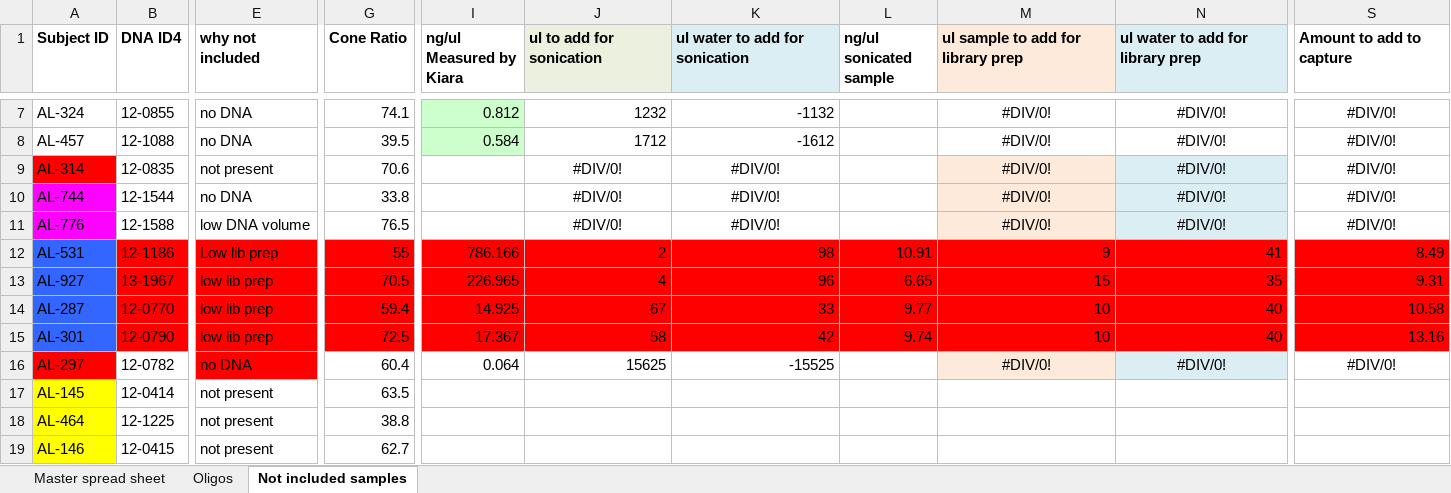
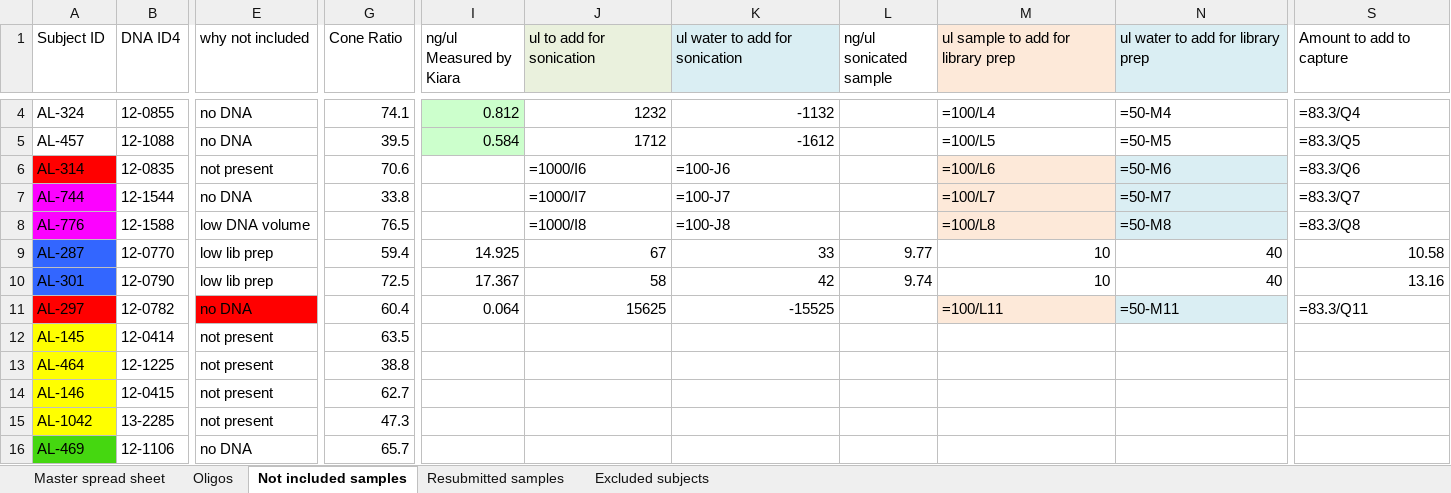
Before and after one commit to bxlab/2018.09.01_Eldred_GWAS, an Excel workbook: coneratios.xlsx, sheet Not included samples, drawn as a sheet; only a part is shown, gaps mark what is left out; the shorter side is filled out with more unchanged rows; values as stored, in another font and other column widths than the file's, no borders; formulas without a stored value are shown as written; removed rows and columns are numbered as before the commit, all else as after; rows hold the shown columns only; the diff covers the shown part only; the diff names each change by its address in the sheet, - before the commit and + after, or states it on an @@ line.

```diff
--- a/coneratios.xlsx (sheet Not included samples)
+++ b/coneratios.xlsx (sheet Not included samples)
+sheet tab: Resubmitted samples
+sheet tab: Excluded subjects
-A1:S1 bold: on
+A1:S1 bold: off
-M4:N8 alignment: center
+M4:N8 alignment: left
-M4: #DIV/0!
+M4: =100/L4
-N4 (ul water to add for library prep): #DIV/0!
+N4 (ul water to add for library prep): =50-M4
-S4:S8 alignment: center
+S4:S8 alignment: left
-S4 (Amount to add to capture): #DIV/0!
+S4 (Amount to add to capture): =83.3/Q4
-M5: #DIV/0!
+M5: =100/L5
-N5 (ul water to add for library prep): #DIV/0!
+N5 (ul water to add for library prep): =50-M5
-S5 (Amount to add to capture): #DIV/0!
+S5 (Amount to add to capture): =83.3/Q5
-J6 (ul to add for sonication): #DIV/0!
+J6 (ul to add for sonication): =1000/I6
-J6:K8 alignment: center
+J6:K8 alignment: left
-K6 (ul water to add for sonication): #DIV/0!
+K6 (ul water to add for sonication): =100-J6
-M6: #DIV/0!
+M6: =100/L6
-N6 (ul water to add for library prep): #DIV/0!
+N6 (ul water to add for library prep): =50-M6
-S6 (Amount to add to capture): #DIV/0!
+S6 (Amount to add to capture): =83.3/Q6
-J7 (ul to add for sonication): #DIV/0!
+J7 (ul to add for sonication): =1000/I7
-K7 (ul water to add for sonication): #DIV/0!
+K7 (ul water to add for sonication): =100-J7
-M7: #DIV/0!
+M7: =100/L7
-N7 (ul water to add for library prep): #DIV/0!
+N7 (ul water to add for library prep): =50-M7
-S7 (Amount to add to capture): #DIV/0!
+S7 (Amount to add to capture): =83.3/Q7
-J8 (ul to add for sonication): #DIV/0!
+J8 (ul to add for sonication): =1000/I8
-K8 (ul water to add for sonication): #DIV/0!
+K8 (ul water to add for sonication): =100-J8
-M8: #DIV/0!
+M8: =100/L8
-N8 (ul water to add for library prep): #DIV/0!
+N8 (ul water to add for library prep): =50-M8
-S8 (Amount to add to capture): #DIV/0!
+S8 (Amount to add to capture): =83.3/Q8
-row 12: AL-531 | 12-1186 | Low lib prep | 55 | 786.166 | 2 | 98 | 10.91 | 9 | 41 | 8.49
-row 13: AL-927 | 13-1967 | low lib prep | 70.5 | 226.965 | 4 | 96 | 6.65 | 15 | 35 | 9.31
-B9:B10 fill: #FF0000
+B9:B10 fill: none
-E9:E10 fill: #FF0000
+E9:E10 fill: none
-G9:S10 fill: #FF0000
+G9:S10 fill: none
-M11: #DIV/0!
+M11: =100/L11
-M11:N11 alignment: center
+M11:N11 alignment: left
-N11 (ul water to add for library prep): #DIV/0!
+N11 (ul water to add for library prep): =50-M11
-S11 (Amount to add to capture): #DIV/0!
+S11 (Amount to add to capture): =83.3/Q11
-S11 alignment: center
+S11 alignment: left
```
Also changed, not shown: 8 removed rows, 3 edited cells and cell formats elsewhere in this sheet, sheet Master spread sheet, formulas that keep their value, 15 other files.
